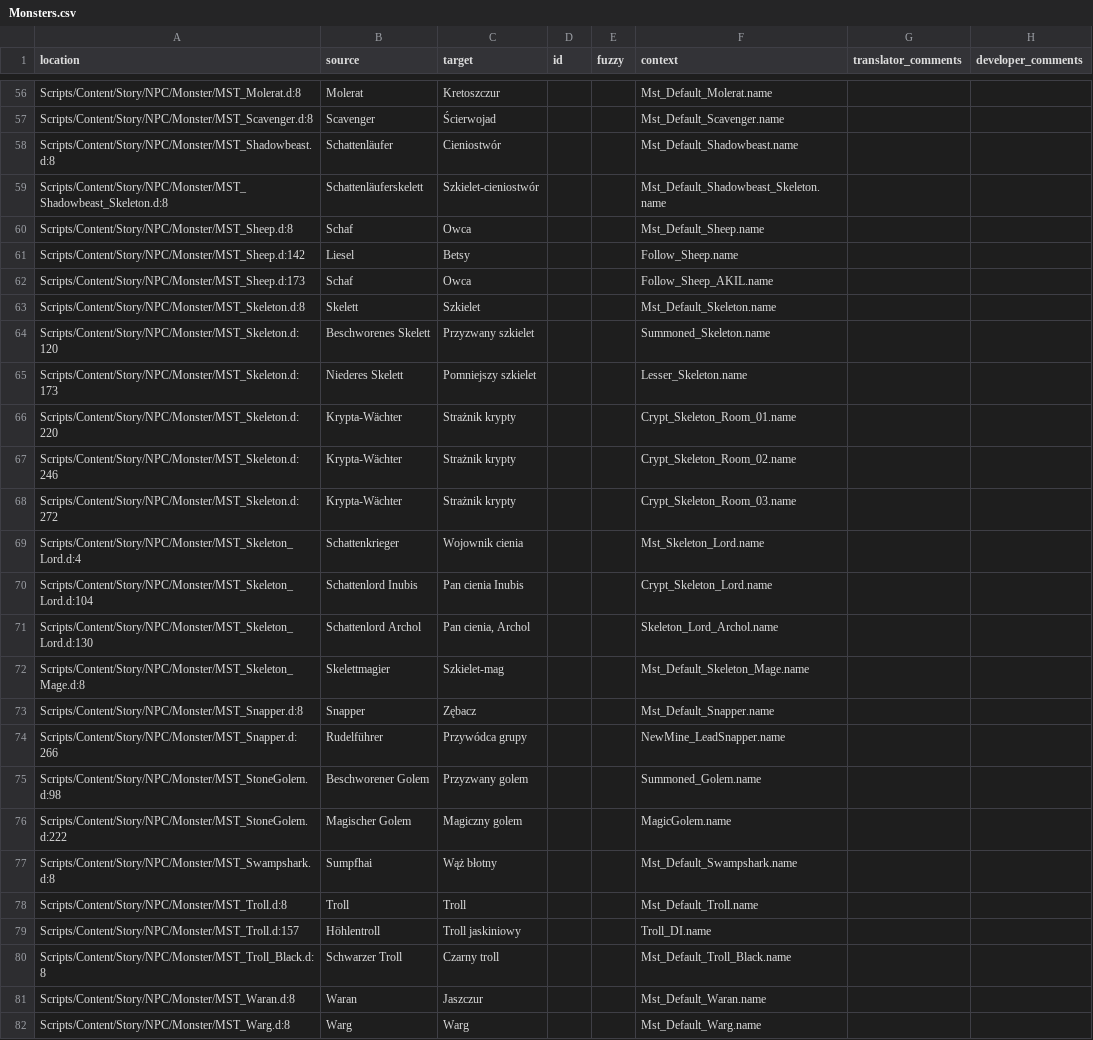
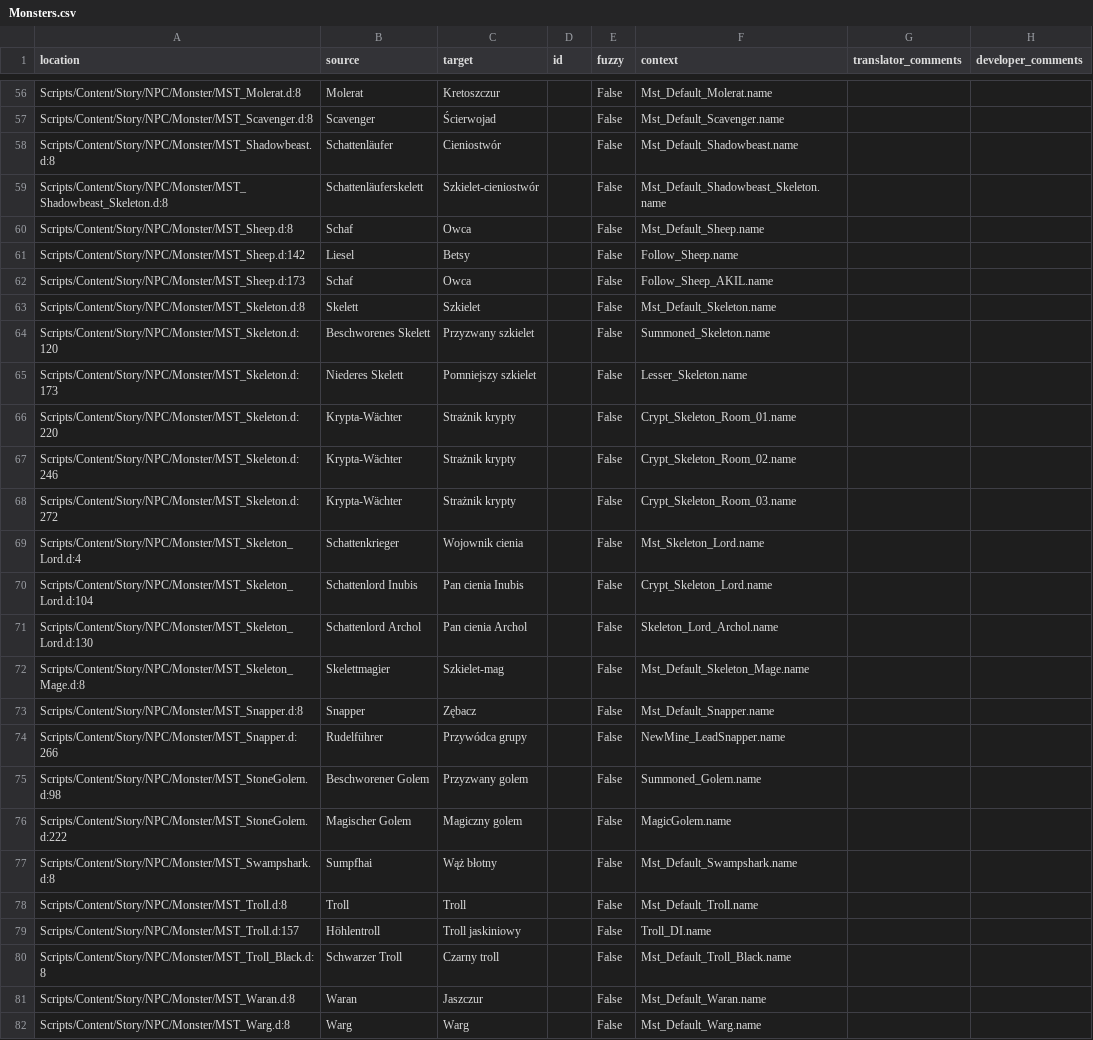
Before and after one commit to auronen/Gothic-2-localization, a CSV file: .translations/pl/Monsters.csv, drawn as a sheet; only a part is shown, gaps mark what is left out; the diff covers the shown part only; the diff names each change by its address in the sheet, - before the commit and + after, or states it on an @@ line.

```diff
--- a/.translations/pl/Monsters.csv
+++ b/.translations/pl/Monsters.csv
-E56:E82 (fuzzy): (empty)
+E56:E82 (fuzzy): False
-C71 (target): Pan cienia, Archol
+C71 (target): Pan cienia Archol
```
Also changed, not shown: 66 edited cells elsewhere in this file.
